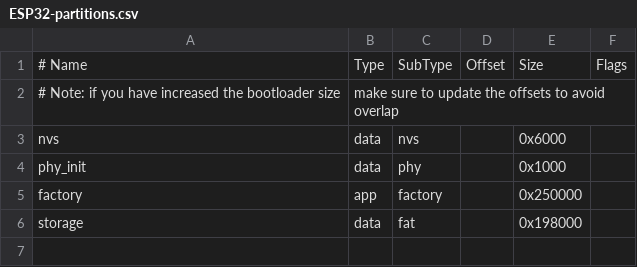
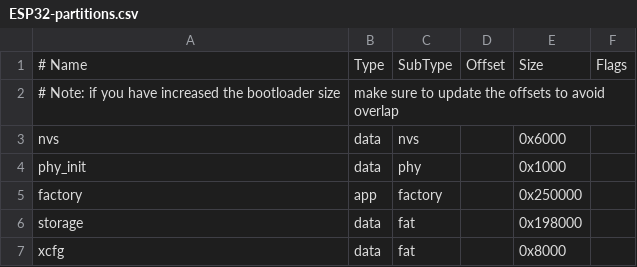
Before and after one commit to RealTimeLogic/Xedge32, a CSV file: ESP32-partitions.csv, drawn as a sheet.

Commit message:
New Xedge API for reading/saving config file from/to separate partition

```diff
--- a/ESP32-partitions.csv
+++ b/ESP32-partitions.csv
@@ -6 +6,2 @@ factory,  app,  factory, ,        0x250000,
 storage,  data, fat,     ,        0x198000,
+xcfg,      data,fat,     ,        0x8000,
```
Also changed, not shown: ESP32s3-partitions.csv, 2 other files.
